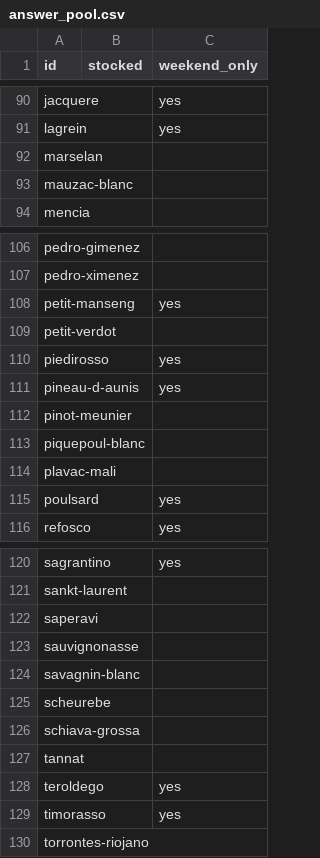
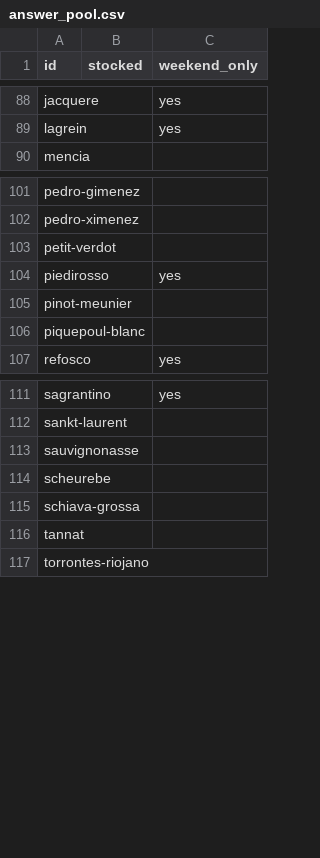
Before and after one commit to GodelloVbP/Grapedle, a CSV file: data/source/answer_pool.csv, drawn as a sheet; only a part is shown, gaps mark what is left out; the diff covers the shown part only.

```diff
--- a/data/source/answer_pool.csv
+++ b/data/source/answer_pool.csv
@@ -91,4 +89,2 @@ jacquere,,yes
 lagrein,,yes
-marselan,,
-mauzac-blanc,,
 mencia,,
@@ -107,10 +102,6 @@ pedro-gimenez,,
 pedro-ximenez,,
-petit-manseng,,yes
 petit-verdot,,
 piedirosso,,yes
-pineau-d-aunis,,yes
 pinot-meunier,,
 piquepoul-blanc,,
-plavac-mali,,
-poulsard,,yes
 refosco,,yes
@@ -121,5 +112,3 @@ sagrantino,,yes
 sankt-laurent,,
-saperavi,,
 sauvignonasse,,
-savagnin-blanc,,
 scheurebe,,
@@ -127,4 +116,2 @@ schiava-grossa,,
 tannat,,
-teroldego,,yes
-timorasso,,yes
 torrontes-riojano,,
```
Also changed, not shown: 3 removed rows elsewhere in this file, data/source/signature_regions.csv, 10 other files.
